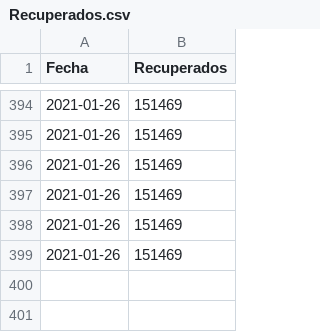
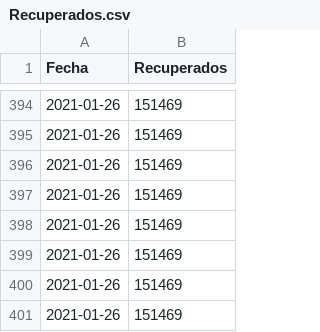
Before and after one commit to joseph78722/monitoreo-Covid-19-Bolivia, a CSV file: data/Recuperados.csv, drawn as a sheet; only a part is shown, gaps mark what is left out; the diff names each change by its address in the sheet, - before the commit and + after, or states it on an @@ line.

```diff
--- a/data/Recuperados.csv
+++ b/data/Recuperados.csv
+row 400: 2021-01-26 | 151469
+row 401: 2021-01-26 | 151469
```
Also changed, not shown: data/Confirmados.csv, data/Fallecidos.csv, 4 other files.
